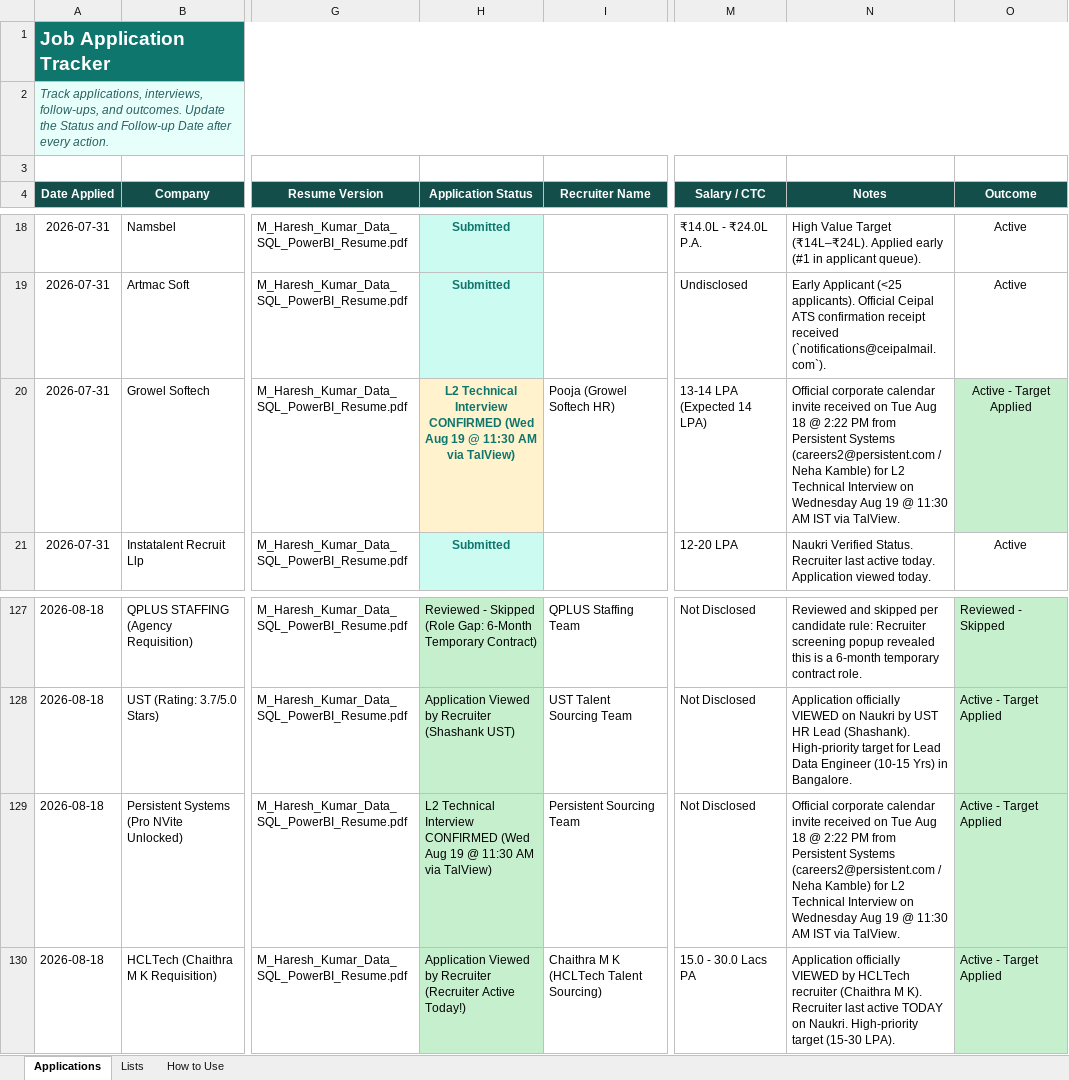
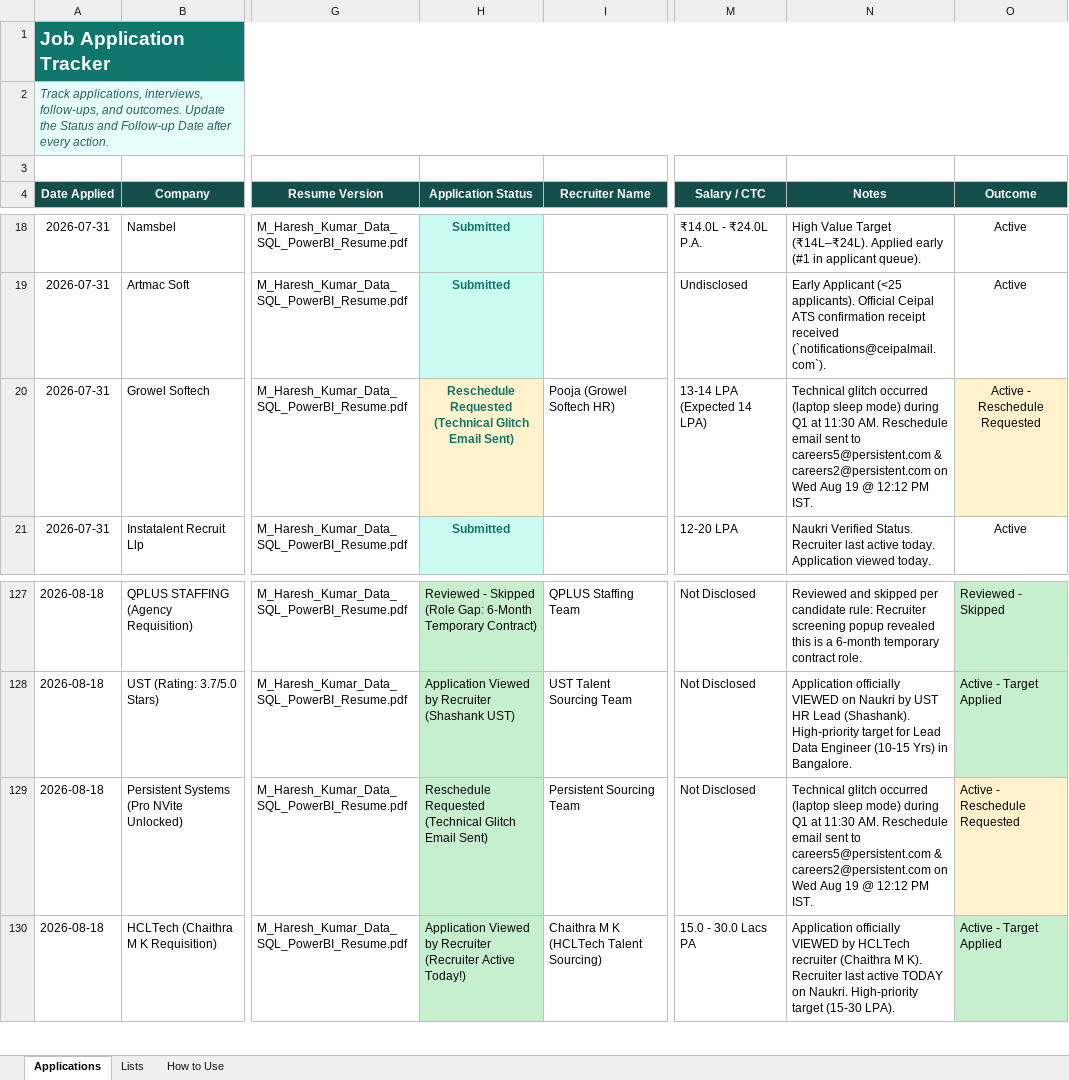
Before and after one commit to LeadGenData/M_Haresh_Kumar, an Excel workbook: Job_Application_Tracker_Updated.xlsx, sheet Applications, drawn as a sheet; only a part is shown, gaps mark what is left out; values as stored, in another font and other column widths than the file's, no borders; conditional formats and table styles not drawn; the diff names each change by its address in the sheet, - before the commit and + after, or states it on an @@ line.

Commit message:
Wednesday Aug 19: Logged Reschedule Email Sent to Persistent Systems due to laptop sleep mode glitch

```diff
--- a/Job_Application_Tracker_Updated.xlsx (sheet Applications)
+++ b/Job_Application_Tracker_Updated.xlsx (sheet Applications)
-H20 (Application Status): L2 Technical Interview CONFIRMED (Wed Aug 19 @ 11:30 AM via TalView)
+H20 (Application Status): Reschedule Requested (Technical Glitch Email Sent)
-N20 (Notes): Official corporate calendar invite received on Tue Aug 18 @ 2:22 PM from Persistent Systems (careers2@persistent.com / Neha Kamble) for L2 Technical Interview on Wednesday Aug 19 @ 11:30 AM IST via TalView.
+N20 (Notes): Technical glitch occurred (laptop sleep mode) during Q1 at 11:30 AM. Reschedule email sent to careers5@persistent.com & careers2@persistent.com on Wed Aug 19 @ 12:12 PM IST.
-O20 (Outcome): Active - Target Applied
+O20 (Outcome): Active - Reschedule Requested
-O20 fill: #C6EFCE
+O20 fill: #FFF2CC
-H129 (Application Status): L2 Technical Interview CONFIRMED (Wed Aug 19 @ 11:30 AM via TalView)
+H129 (Application Status): Reschedule Requested (Technical Glitch Email Sent)
-N129 (Notes): Official corporate calendar invite received on Tue Aug 18 @ 2:22 PM from Persistent Systems (careers2@persistent.com / Neha Kamble) for L2 Technical Interview on Wednesday Aug 19 @ 11:30 AM IST via TalView.
+N129 (Notes): Technical glitch occurred (laptop sleep mode) during Q1 at 11:30 AM. Reschedule email sent to careers5@persistent.com & careers2@persistent.com on Wed Aug 19 @ 12:12 PM IST.
-O129 (Outcome): Active - Target Applied
+O129 (Outcome): Active - Reschedule Requested
-O129 fill: #C6EFCE
+O129 fill: #FFF2CC
```
